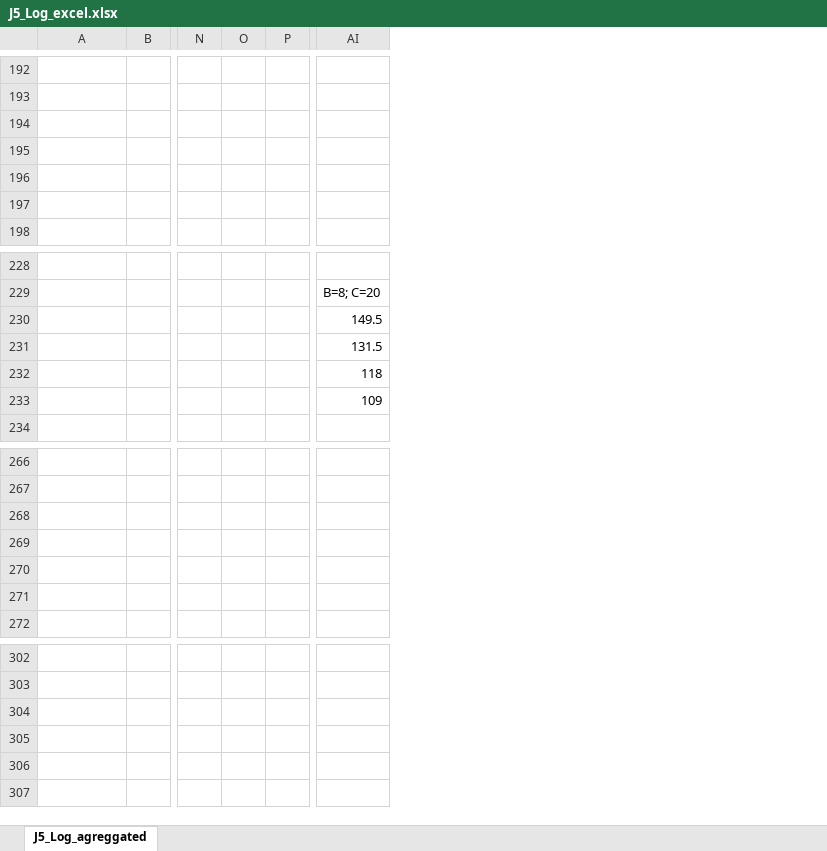
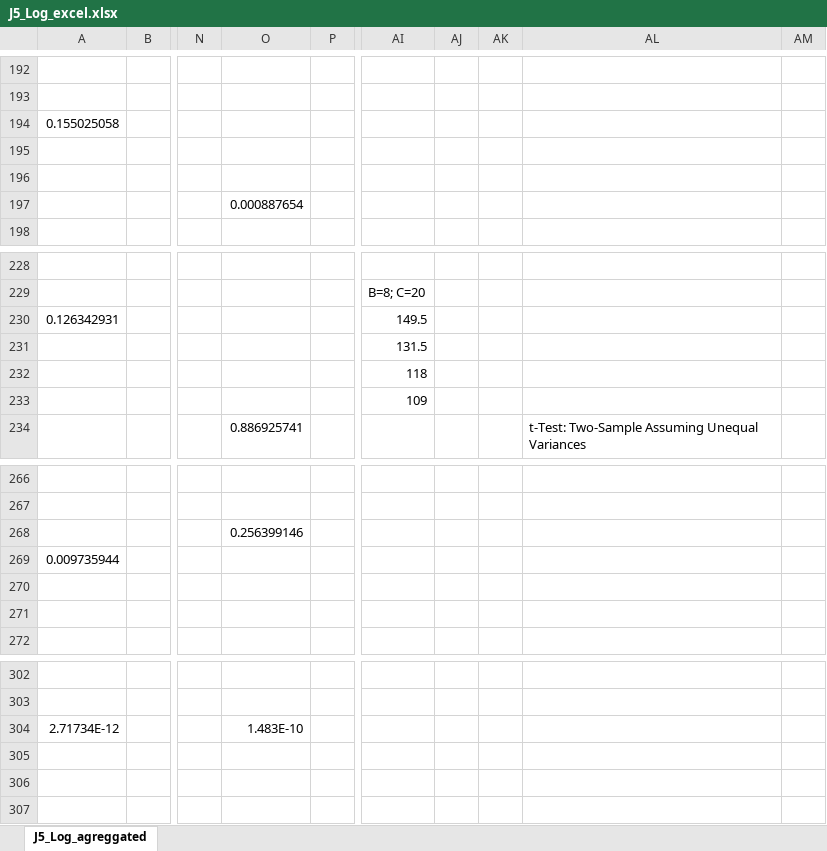
Before and after one commit to WilliamWV/androidConcAndSync, an Excel workbook: testes/PC/J5_Log_excel.xlsx, sheet J5_Log_agreggated, drawn as a sheet; only a part is shown, gaps mark what is left out; values as stored, in another font and other column widths than the file's, no borders; charts and pictures and conditional formats not drawn; removed rows and columns are numbered as before the commit, all else as after; the diff covers the shown part only; the diff names each change by its address in the sheet, - before the commit and + after, or states it on an @@ line.

```diff
--- a/testes/PC/J5_Log_excel.xlsx (sheet J5_Log_agreggated)
+++ b/testes/PC/J5_Log_excel.xlsx (sheet J5_Log_agreggated)
-column O, empty
+column O, row 197: 0.000887654; row 234: 0.886925741; row 268: 0.256399146; row 304: 1.483E-10
+column AJ, empty
+column AK, empty
+column AL, row 234: t-Test: Two-Sample Assuming Unequal Variances
+column AM, empty
-A194: (empty)
+A194: 0.155025058
-A230: (empty)
+A230: 0.126342931
-A269: (empty)
+A269: 0.009735944
-A304: (empty)
+A304: 2.71734E-12
```
Also changed, not shown: 5 edited cells elsewhere in this sheet, testes/CS/J5_Log_excel.xlsx, testes/ID/J5_Log_excel.xlsx, 2 other files.
